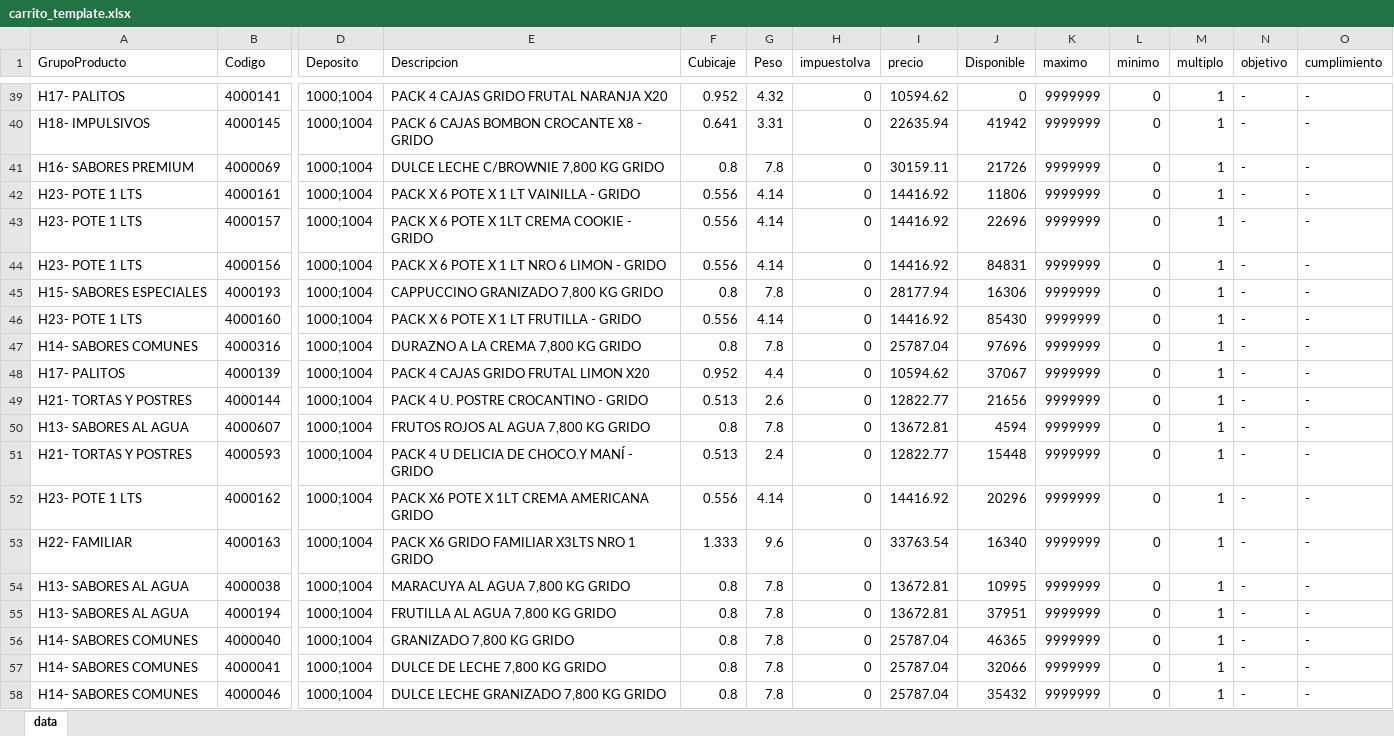
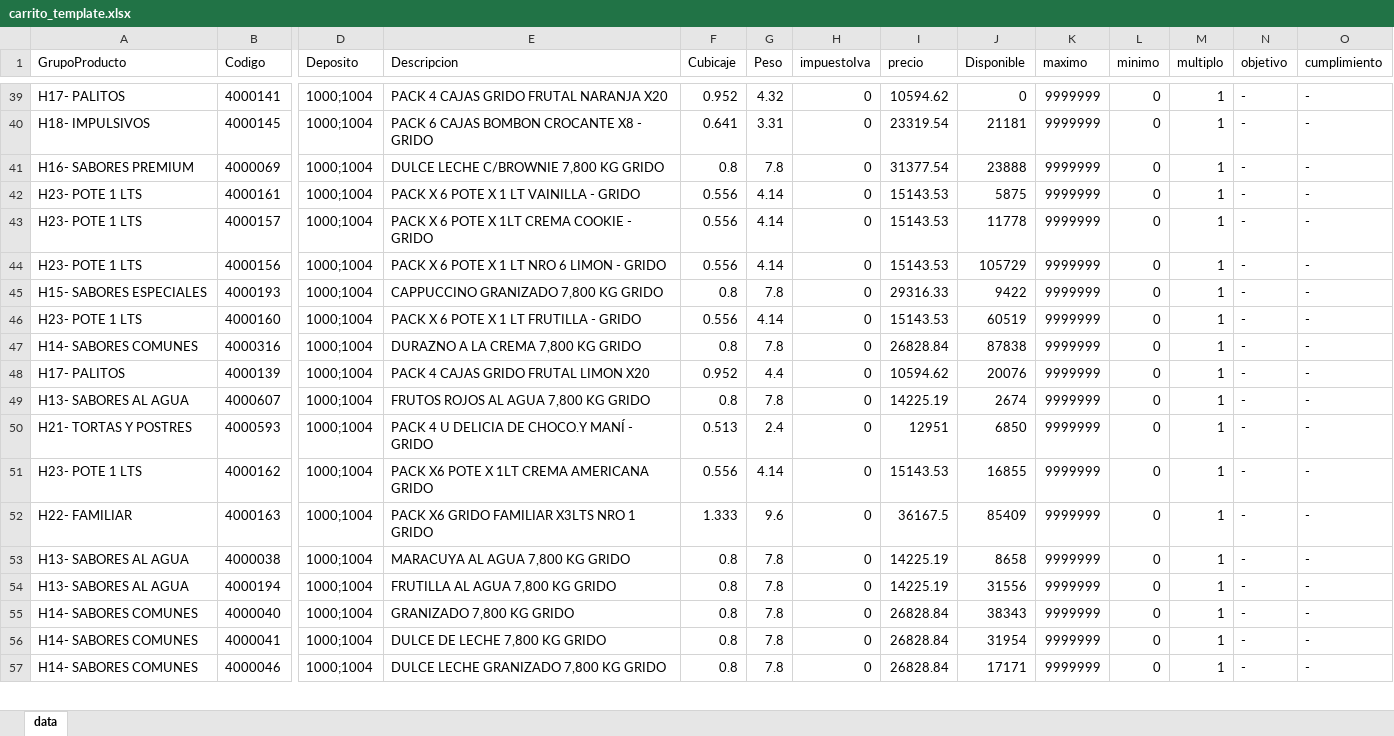
Before and after one commit to ayankilevich-cpu/pedido_helado, an Excel workbook: data/carrito_template.xlsx, sheet data, drawn as a sheet; only a part is shown, gaps mark what is left out; values as stored, in another font and other column widths than the file's, no borders; removed rows and columns are numbered as before the commit, all else as after; rows hold the shown columns only; the diff covers the shown part only; the diff names each change by its address in the sheet, - before the commit and + after, or states it on an @@ line.

```diff
--- a/data/carrito_template.xlsx (sheet data)
+++ b/data/carrito_template.xlsx (sheet data)
-I40 (precio): 22635.94
+I40 (precio): 23319.54
-J40 (Disponible): 41942
+J40 (Disponible): 21181
-I41 (precio): 30159.11
+I41 (precio): 31377.54
-J41 (Disponible): 21726
+J41 (Disponible): 23888
-I42:I44 (precio): 14416.92
+I42:I44 (precio): 15143.53
-J42 (Disponible): 11806
+J42 (Disponible): 5875
-J43 (Disponible): 22696
+J43 (Disponible): 11778
-J44 (Disponible): 84831
+J44 (Disponible): 105729
-I45 (precio): 28177.94
+I45 (precio): 29316.33
-J45 (Disponible): 16306
+J45 (Disponible): 9422
-I46 (precio): 14416.92
+I46 (precio): 15143.53
-J46 (Disponible): 85430
+J46 (Disponible): 60519
-I47 (precio): 25787.04
+I47 (precio): 26828.84
-J47 (Disponible): 97696
+J47 (Disponible): 87838
-J48 (Disponible): 37067
+J48 (Disponible): 20076
-row 49: H21- TORTAS Y POSTRES | 4000144 | 1000;1004 | PACK 4 U. POSTRE CROCANTINO - GRIDO | 0.513 | 2.6 | 0 | 12822.77 | 21656 | 9999999 | 0 | 1 | - | -
-I49 (precio): 13672.81
+I49 (precio): 14225.19
-J49 (Disponible): 4594
+J49 (Disponible): 2674
-I50 (precio): 12822.77
+I50 (precio): 12951
-J50 (Disponible): 15448
+J50 (Disponible): 6850
-I51 (precio): 14416.92
+I51 (precio): 15143.53
-J51 (Disponible): 20296
+J51 (Disponible): 16855
-I52 (precio): 33763.54
+I52 (precio): 36167.5
-J52 (Disponible): 16340
+J52 (Disponible): 85409
-I53:I54 (precio): 13672.81
+I53:I54 (precio): 14225.19
-J53 (Disponible): 10995
+J53 (Disponible): 8658
-J54 (Disponible): 37951
+J54 (Disponible): 31556
-I55:I57 (precio): 25787.04
+I55:I57 (precio): 26828.84
-J55 (Disponible): 46365
+J55 (Disponible): 38343
-J56 (Disponible): 32066
+J56 (Disponible): 31954
-J57 (Disponible): 35432
+J57 (Disponible): 17171
```
Also changed, not shown: 31 added rows, 5 removed rows and 440 edited cells elsewhere in this sheet.
